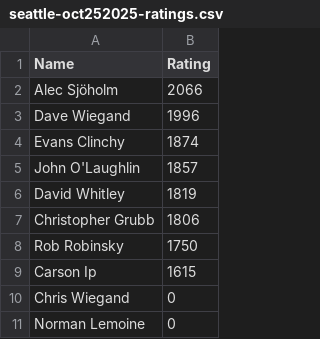
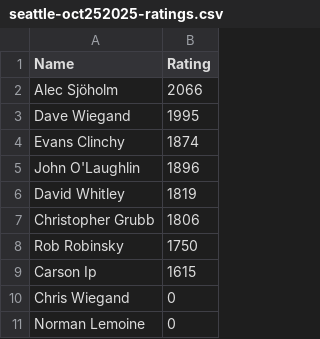
Before and after one commit to cocoscrabble/ratings, a CSV file: results/seattle-oct252025-ratings.csv, drawn as a sheet.

```diff
--- a/results/seattle-oct252025-ratings.csv
+++ b/results/seattle-oct252025-ratings.csv
@@ -2,5 +2,5 @@
 "Alec Sjöholm",2066
-"Dave Wiegand",1996
+"Dave Wiegand",1995
 "Evans Clinchy",1874
-"John O'Laughlin",1857
+"John O'Laughlin",1896
 "David Whitley",1819
```
Also changed, not shown: results/charlottesville-2025-ratings.csv, results/pdxwords-2025-ratings.csv, 3 other files.
